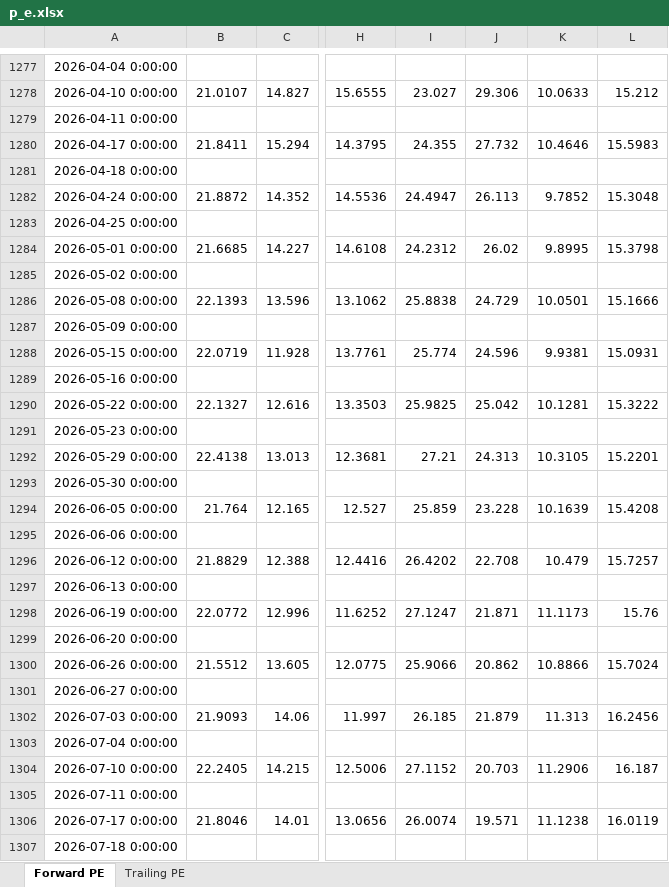
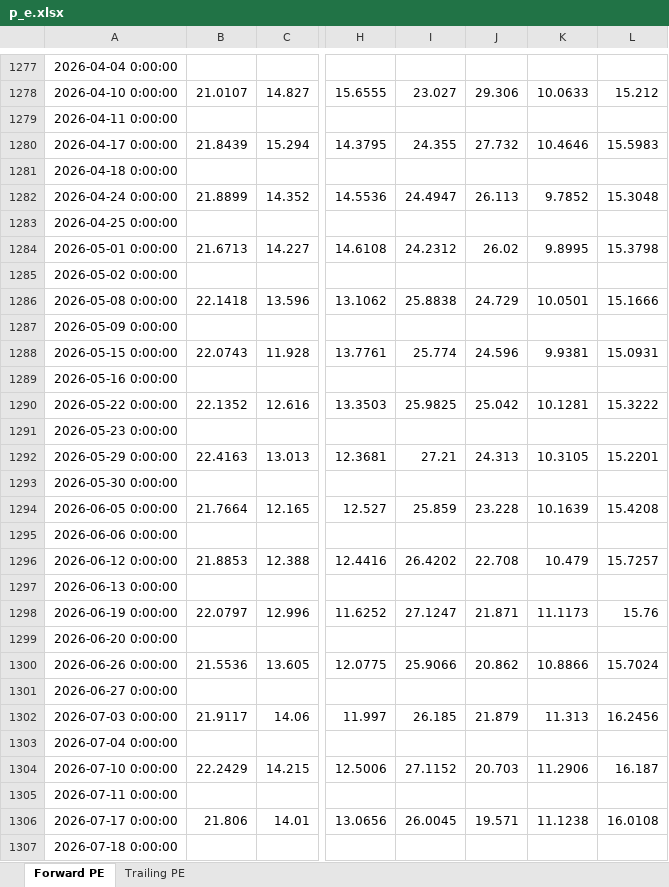
Before and after one commit to pedropeu14/Socinvest, an Excel workbook: p_e.xlsx, sheet Forward PE, drawn as a sheet; only a part is shown, gaps mark what is left out; values as stored, in another font and other column widths than the file's, no borders; the diff covers the shown part only; the diff names each change by its address in the sheet, - before the commit and + after, or states it on an @@ line.

Commit message:
data: P/E refresh (Bloomberg DAPI)

```diff
--- a/p_e.xlsx (sheet Forward PE)
+++ b/p_e.xlsx (sheet Forward PE)
-B1280: 21.8411
+B1280: 21.8439
-B1282: 21.8872
+B1282: 21.8899
-B1284: 21.6685
+B1284: 21.6713
-B1286: 22.1393
+B1286: 22.1418
-B1288: 22.0719
+B1288: 22.0743
-B1290: 22.1327
+B1290: 22.1352
-B1292: 22.4138
+B1292: 22.4163
-B1294: 21.764
+B1294: 21.7664
-B1296: 21.8829
+B1296: 21.8853
-B1298: 22.0772
+B1298: 22.0797
-B1300: 21.5512
+B1300: 21.5536
-B1302: 21.9093
+B1302: 21.9117
-B1304: 22.2405
+B1304: 22.2429
-B1306: 21.8046
+B1306: 21.806
-I1306: 26.0074
+I1306: 26.0045
-L1306: 16.0119
+L1306: 16.0108
```
Also changed, not shown: 60 edited cells elsewhere in this sheet, sheet Trailing PE.
